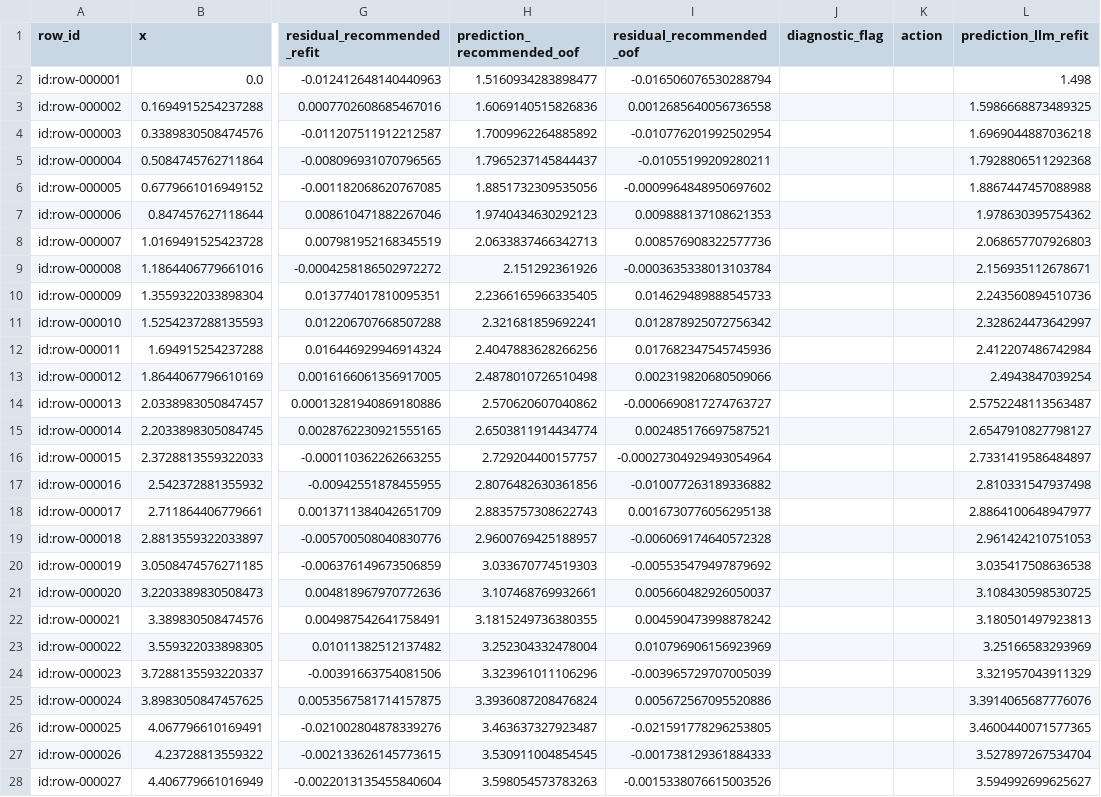
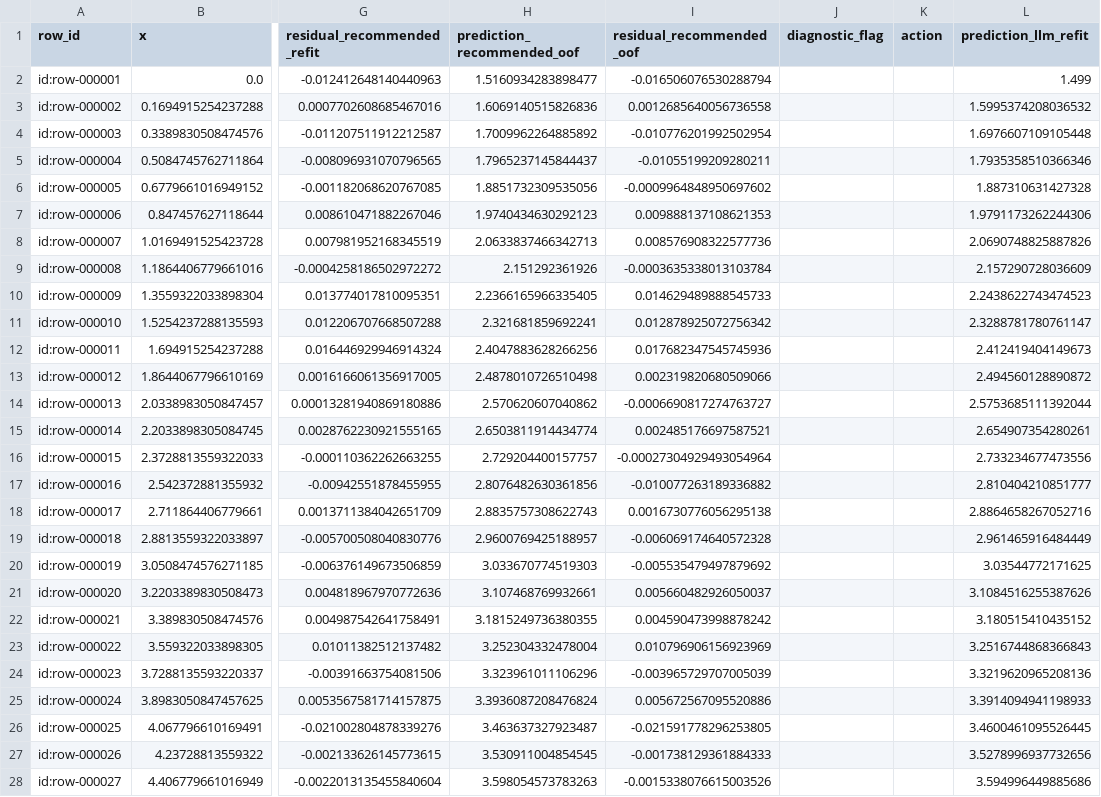
Before and after one commit to dev-sergeev/monotone-calibrate, a CSV file: examples/llm-sqrt-output/observations.csv, drawn as a sheet; only a part is shown, gaps mark what is left out; the diff covers the shown part only; the diff names each change by its address in the sheet, - before the commit and + after, or states it on an @@ line.

```diff
--- a/examples/llm-sqrt-output/observations.csv
+++ b/examples/llm-sqrt-output/observations.csv
-L2 (prediction_llm_refit): 1.498
+L2 (prediction_llm_refit): 1.499
-L3 (prediction_llm_refit): 1.5986668873489325
+L3 (prediction_llm_refit): 1.5995374208036532
-L4 (prediction_llm_refit): 1.6969044887036218
+L4 (prediction_llm_refit): 1.6976607109105448
-L5 (prediction_llm_refit): 1.7928806511292368
+L5 (prediction_llm_refit): 1.7935358510366346
-L6 (prediction_llm_refit): 1.8867447457088988
+L6 (prediction_llm_refit): 1.887310631427328
-L7 (prediction_llm_refit): 1.978630395754362
+L7 (prediction_llm_refit): 1.9791173262244306
-L8 (prediction_llm_refit): 2.068657707926803
+L8 (prediction_llm_refit): 2.0690748825887826
-L9 (prediction_llm_refit): 2.156935112678671
+L9 (prediction_llm_refit): 2.157290728036609
-L10 (prediction_llm_refit): 2.243560894510736
+L10 (prediction_llm_refit): 2.2438622743474523
-L11 (prediction_llm_refit): 2.328624473642997
+L11 (prediction_llm_refit): 2.3288781780761147
-L12 (prediction_llm_refit): 2.412207486742984
+L12 (prediction_llm_refit): 2.412419404149673
-L13 (prediction_llm_refit): 2.4943847039254
+L13 (prediction_llm_refit): 2.494560128890872
-L14 (prediction_llm_refit): 2.5752248113563487
+L14 (prediction_llm_refit): 2.5753685111392044
-L15 (prediction_llm_refit): 2.6547910827798127
+L15 (prediction_llm_refit): 2.654907354280261
-L16 (prediction_llm_refit): 2.7331419586484897
+L16 (prediction_llm_refit): 2.733234677473556
-L17 (prediction_llm_refit): 2.810331547937498
+L17 (prediction_llm_refit): 2.810404210851777
-L18 (prediction_llm_refit): 2.8864100648947977
+L18 (prediction_llm_refit): 2.8864658267052716
-L19 (prediction_llm_refit): 2.961424210751053
+L19 (prediction_llm_refit): 2.961465916484449
-L20 (prediction_llm_refit): 3.035417508636538
+L20 (prediction_llm_refit): 3.03544772171625
-L21 (prediction_llm_refit): 3.108430598530725
+L21 (prediction_llm_refit): 3.1084516255387626
-L22 (prediction_llm_refit): 3.180501497923813
+L22 (prediction_llm_refit): 3.180515410435152
-L23 (prediction_llm_refit): 3.25166583293969
+L23 (prediction_llm_refit): 3.2516744868366843
-L24 (prediction_llm_refit): 3.321957043911329
+L24 (prediction_llm_refit): 3.3219620965208136
-L25 (prediction_llm_refit): 3.3914065687776076
+L25 (prediction_llm_refit): 3.3914094941198933
-L26 (prediction_llm_refit): 3.4600440071577365
+L26 (prediction_llm_refit): 3.4600461095526445
-L27 (prediction_llm_refit): 3.527897267534704
+L27 (prediction_llm_refit): 3.5278996937732656
-L28 (prediction_llm_refit): 3.594992699625627
+L28 (prediction_llm_refit): 3.594996449885686
```
Also changed, not shown: 32 edited cells elsewhere in this file, examples/llm-two-regime-output/observations.csv, 23 other files.
